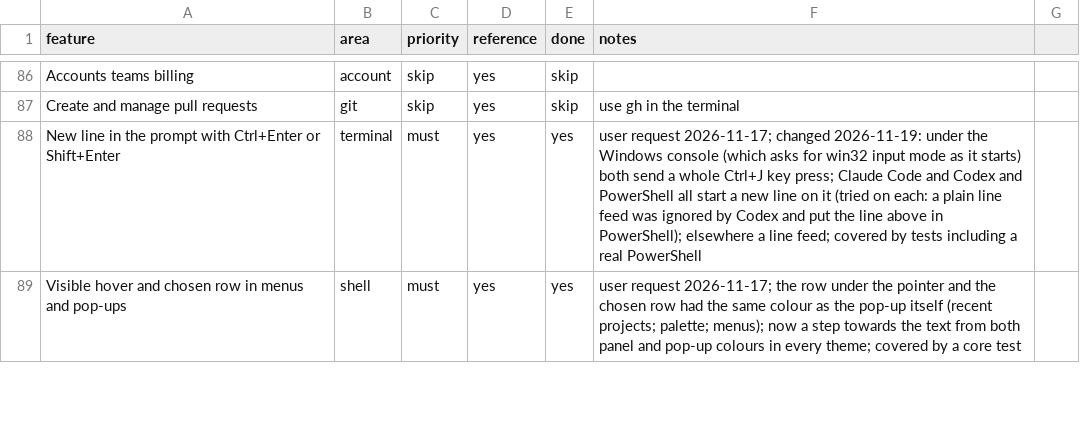
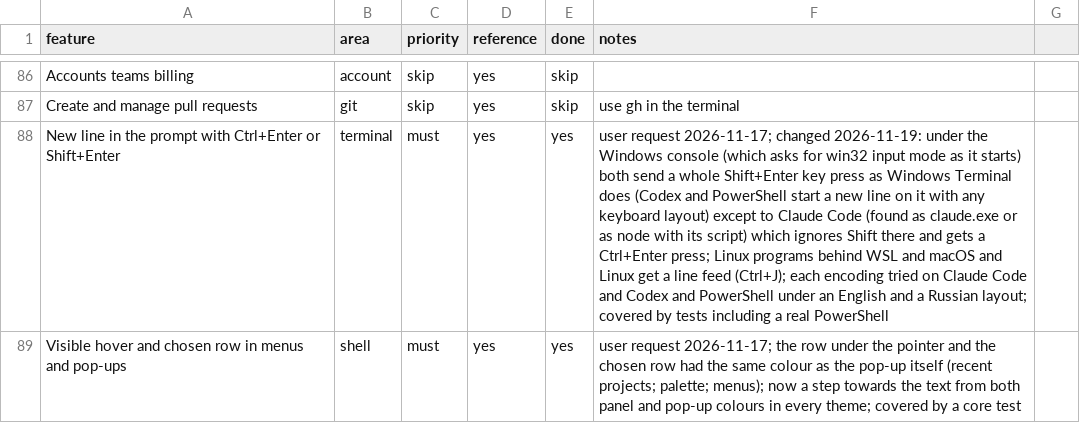
Before and after one commit to Werroks/Wercode, a CSV file: docs/features.csv, drawn as a sheet; only a part is shown, gaps mark what is left out; the diff covers the shown part only; the diff names each change by its address in the sheet, - before the commit and + after, or states it on an @@ line.

```diff
--- a/docs/features.csv
+++ b/docs/features.csv
-F88 (notes): …a whole Ctrl+J key press; Claude Code and Codex and PowerShell all start a new line on it (tried on each: a plain line feed was ignored by Codex and put the line above in PowerShell); elsewhere a line feed; covered by…
+F88 (notes): …a whole Shift+Enter key press as Windows Terminal does (Codex and PowerShell start a new line on it with any keyboard layout) except to Claude Code (found as claude.exe or as node with its script) which ignores Shift there and gets a Ctrl+Enter press; Linux programs behind WSL and macOS and Linux get a line feed (Ctrl+J); each encoding tried on Claude Code and Codex and PowerShell under an English and a Russian layout; covered by…
```
Also changed, not shown: 3 edited cells elsewhere in this file, 22 other files.
